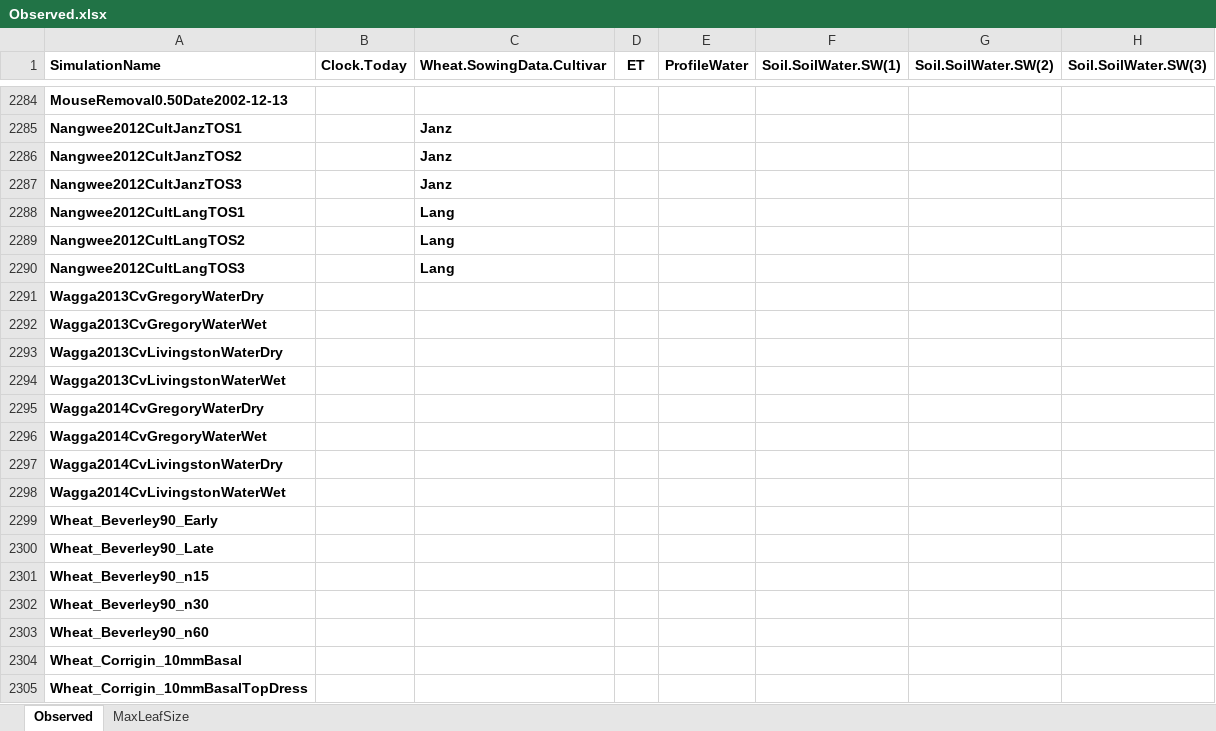
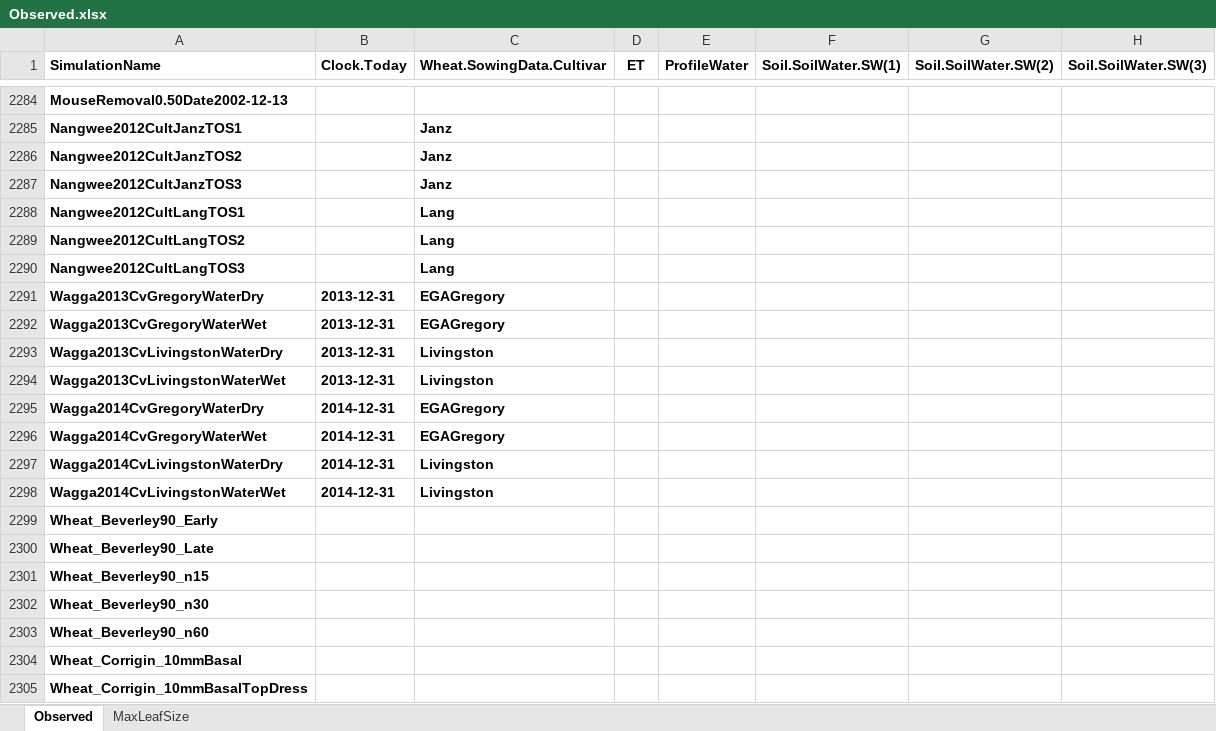
Before and after one commit to APSIMInitiative/ApsimX, an Excel workbook: Prototypes/Wheat/Observed.xlsx, sheet Observed, drawn as a sheet; only a part is shown, gaps mark what is left out; values as stored, in another font and other column widths than the file's, no borders; the diff names each change by its address in the sheet, - before the commit and + after, or states it on an @@ line.

```diff
--- a/Prototypes/Wheat/Observed.xlsx (sheet Observed)
+++ b/Prototypes/Wheat/Observed.xlsx (sheet Observed)
-B2291:B2294 (Clock.Today): (empty)
+B2291:B2294 (Clock.Today): 2013-12-31
-C2291:C2292 (Wheat.SowingData.Cultivar): (empty)
+C2291:C2292 (Wheat.SowingData.Cultivar): EGAGregory
-C2293:C2294 (Wheat.SowingData.Cultivar): (empty)
+C2293:C2294 (Wheat.SowingData.Cultivar): Livingston
-B2295:B2298 (Clock.Today): (empty)
+B2295:B2298 (Clock.Today): 2014-12-31
-C2295:C2296 (Wheat.SowingData.Cultivar): (empty)
+C2295:C2296 (Wheat.SowingData.Cultivar): EGAGregory
-C2297:C2298 (Wheat.SowingData.Cultivar): (empty)
+C2297:C2298 (Wheat.SowingData.Cultivar): Livingston
```
Also changed, not shown: 1 other file.
